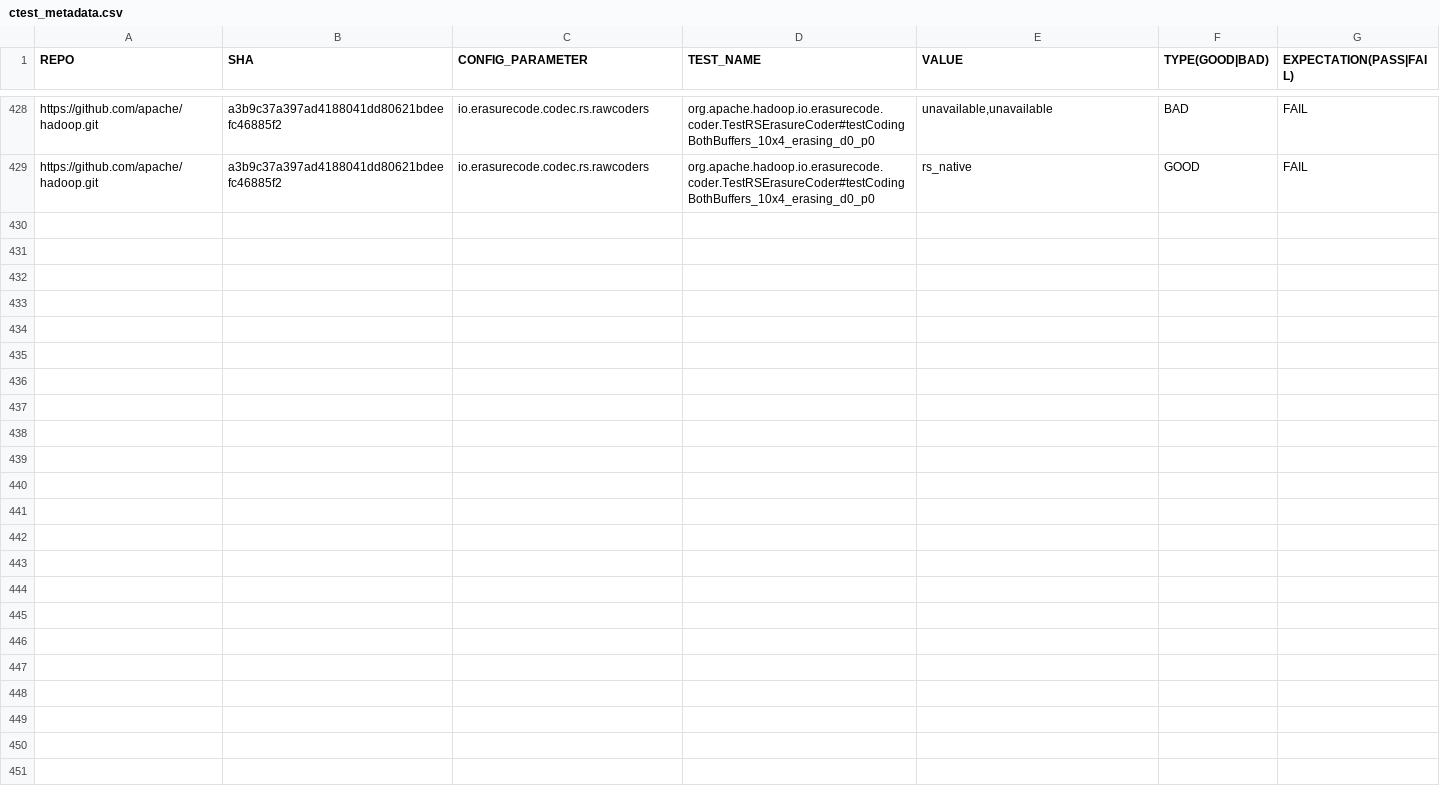
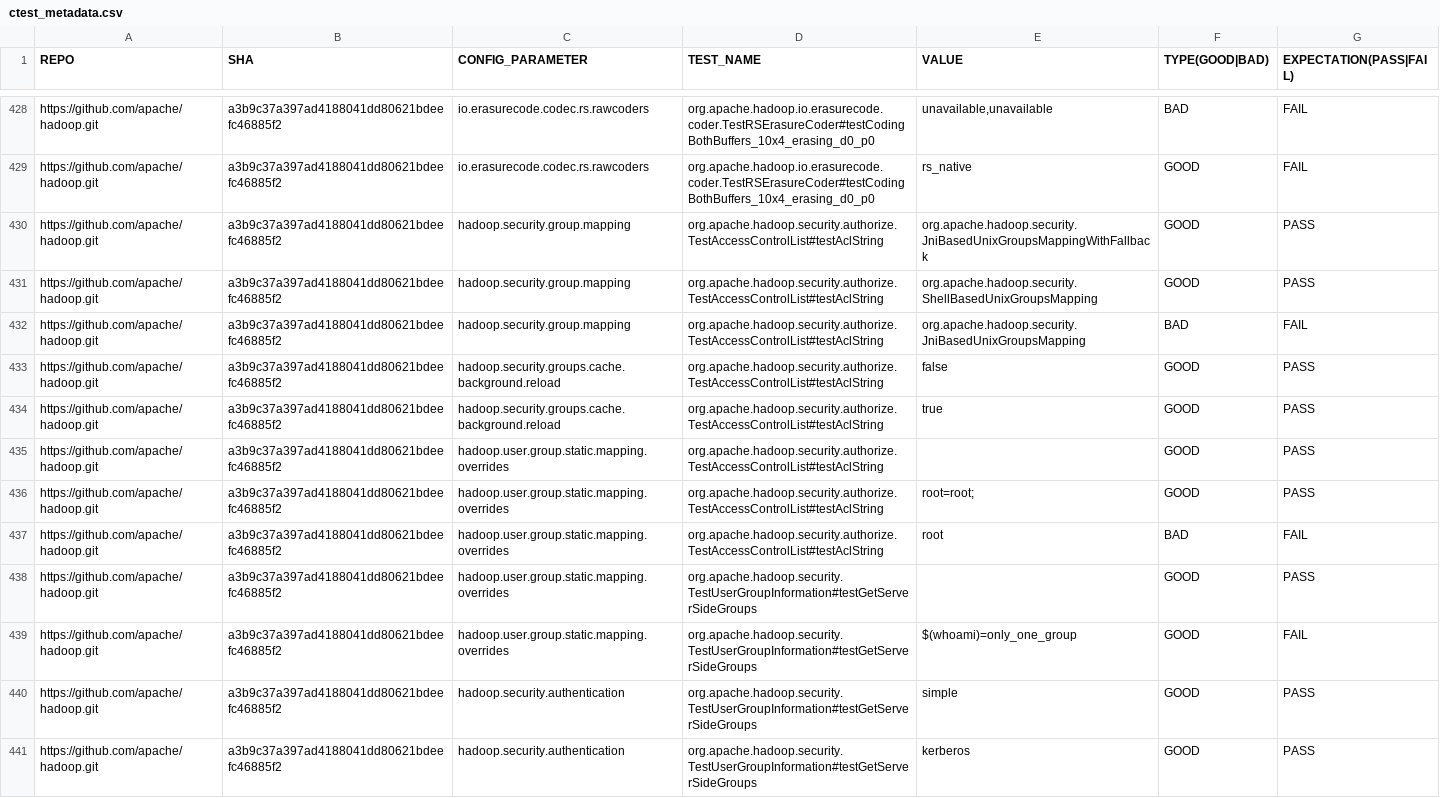
Before and after one commit to xlab-uiuc/IDoCT, a CSV file: ctest_metadata.csv, drawn as a sheet; only a part is shown, gaps mark what is left out; the diff names each change by its address in the sheet, - before the commit and + after, or states it on an @@ line.

Commit message:
Add additional ctests

```diff
--- a/ctest_metadata.csv
+++ b/ctest_metadata.csv
+row 430: https://github.com/apache/hadoop.git | a3b9c37a397ad4188041dd80621bdeefc46885f2 | hadoop.security.group.mapping | org.apache.hadoop.security.authorize.TestAccessControlList#testAclString | org.apache.hadoop.security.JniBasedUnixGroupsMappingWithFallback | GOOD | PASS
+row 431: https://github.com/apache/hadoop.git | a3b9c37a397ad4188041dd80621bdeefc46885f2 | hadoop.security.group.mapping | org.apache.hadoop.security.authorize.TestAccessControlList#testAclString | org.apache.hadoop.security.ShellBasedUnixGroupsMapping | GOOD | PASS
+row 432: https://github.com/apache/hadoop.git | a3b9c37a397ad4188041dd80621bdeefc46885f2 | hadoop.security.group.mapping | org.apache.hadoop.security.authorize.TestAccessControlList#testAclString | org.apache.hadoop.security.JniBasedUnixGroupsMapping | BAD | FAIL
+row 433: https://github.com/apache/hadoop.git | a3b9c37a397ad4188041dd80621bdeefc46885f2 | hadoop.security.groups.cache.background.reload | org.apache.hadoop.security.authorize.TestAccessControlList#testAclString | false | GOOD | PASS
+row 434: https://github.com/apache/hadoop.git | a3b9c37a397ad4188041dd80621bdeefc46885f2 | hadoop.security.groups.cache.background.reload | org.apache.hadoop.security.authorize.TestAccessControlList#testAclString | true | GOOD | PASS
+row 435: https://github.com/apache/hadoop.git | a3b9c37a397ad4188041dd80621bdeefc46885f2 | hadoop.user.group.static.mapping.overrides | org.apache.hadoop.security.authorize.TestAccessControlList#testAclString |  | GOOD | PASS
+row 436: https://github.com/apache/hadoop.git | a3b9c37a397ad4188041dd80621bdeefc46885f2 | hadoop.user.group.static.mapping.overrides | org.apache.hadoop.security.authorize.TestAccessControlList#testAclString | root=root; | GOOD | PASS
+row 437: https://github.com/apache/hadoop.git | a3b9c37a397ad4188041dd80621bdeefc46885f2 | hadoop.user.group.static.mapping.overrides | org.apache.hadoop.security.authorize.TestAccessControlList#testAclString | root | BAD | FAIL
+row 438: https://github.com/apache/hadoop.git | a3b9c37a397ad4188041dd80621bdeefc46885f2 | hadoop.user.group.static.mapping.overrides | org.apache.hadoop.security.TestUserGroupInformation#testGetServerSideGroups |  | GOOD | PASS
+row 439: https://github.com/apache/hadoop.git | a3b9c37a397ad4188041dd80621bdeefc46885f2 | hadoop.user.group.static.mapping.overrides | org.apache.hadoop.security.TestUserGroupInformation#testGetServerSideGroups | $(whoami)=only_one_group | GOOD | FAIL
+row 440: https://github.com/apache/hadoop.git | a3b9c37a397ad4188041dd80621bdeefc46885f2 | hadoop.security.authentication | org.apache.hadoop.security.TestUserGroupInformation#testGetServerSideGroups | simple | GOOD | PASS
+row 441: https://github.com/apache/hadoop.git | a3b9c37a397ad4188041dd80621bdeefc46885f2 | hadoop.security.authentication | org.apache.hadoop.security.TestUserGroupInformation#testGetServerSideGroups | kerberos | GOOD | PASS
```
